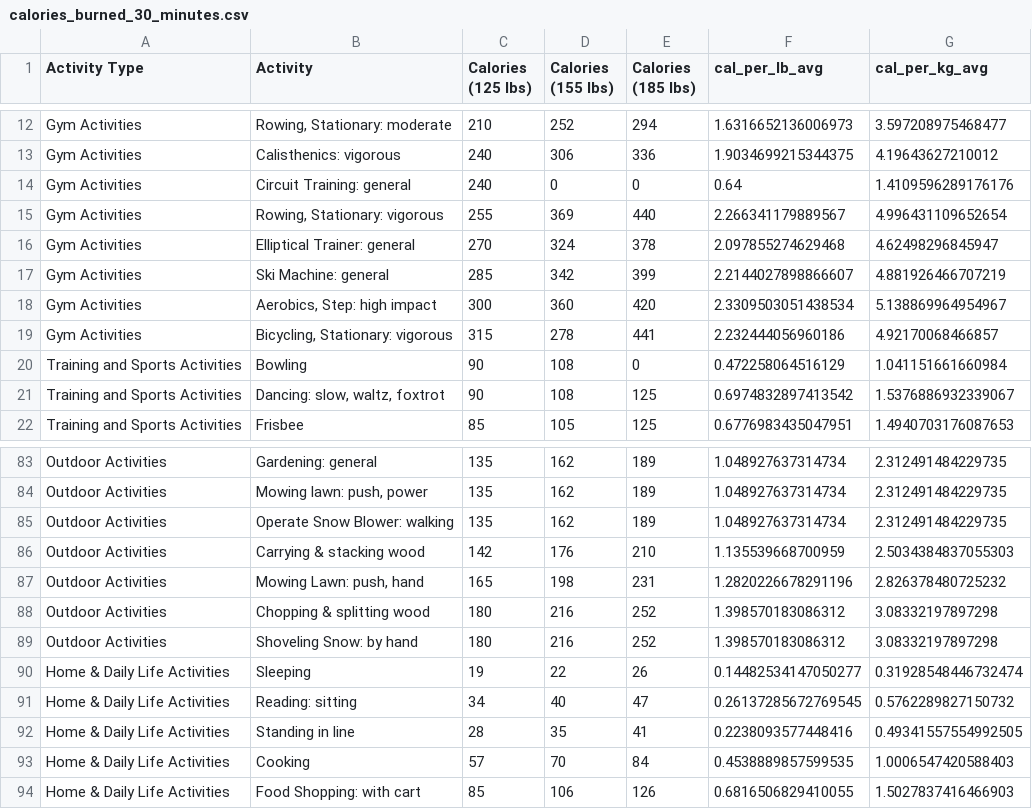
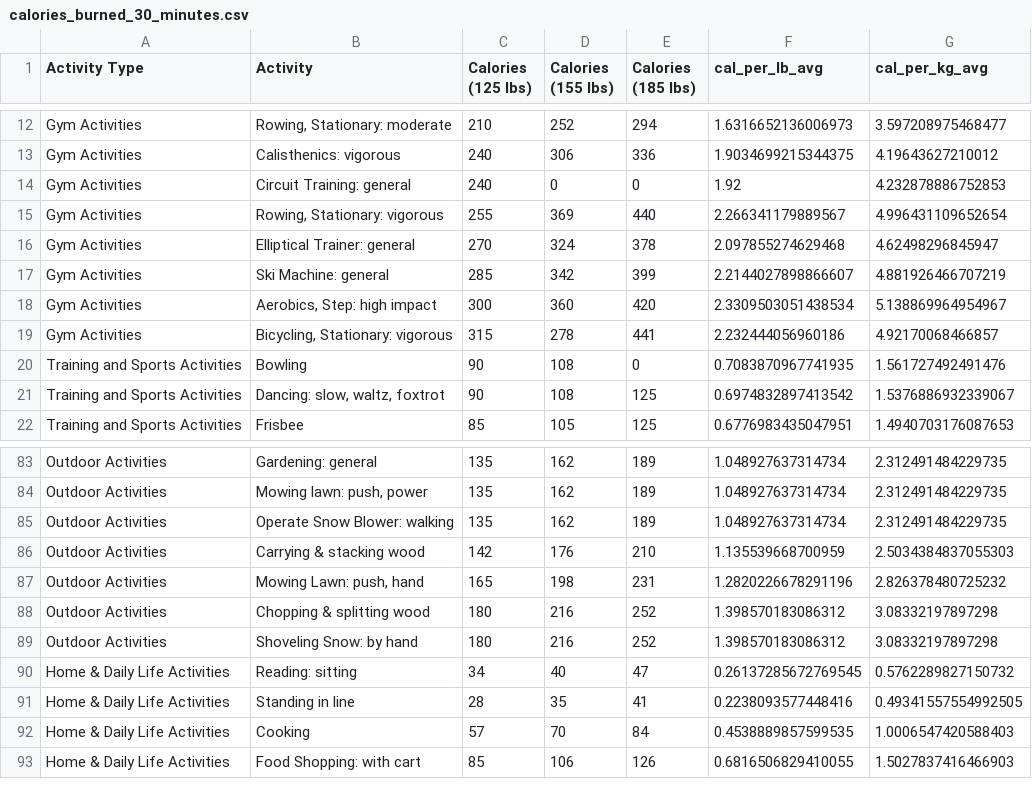
Before and after one commit to parvatijay2901/Live-Lite, a CSV file: LiveLite/calories_burned_30_minutes.csv, drawn as a sheet; only a part is shown, gaps mark what is left out.

Commit message:
Modified the code to excude the 0 calories & activites like sleeping.

```diff
--- a/LiveLite/calories_burned_30_minutes.csv
+++ b/LiveLite/calories_burned_30_minutes.csv
@@ -13,3 +13,3 @@ Gym Activities,"Rowing, Stationary: moderate",210,252,294,1.6316652136006973,3.5
 Gym Activities,Calisthenics: vigorous,240,306,336,1.9034699215344375,4.19643627210012
-Gym Activities,Circuit Training: general,240,0,0,0.64,1.4109596289176176
+Gym Activities,Circuit Training: general,240,0,0,1.92,4.232878886752853
 Gym Activities,"Rowing, Stationary: vigorous",255,369,440,2.266341179889567,4.996431109652654
@@ -19,3 +19,3 @@ Gym Activities,"Aerobics, Step: high impact",300,360,420,2.3309503051438534,5.13
 Gym Activities,"Bicycling, Stationary: vigorous",315,278,441,2.232444056960186,4.92170068466857
-Training and Sports Activities,Bowling,90,108,0,0.472258064516129,1.041151661660984
+Training and Sports Activities,Bowling,90,108,0,0.7083870967741935,1.561727492491476
 Training and Sports Activities,"Dancing: slow, waltz, foxtrot",90,108,125,0.6974832897413542,1.5376886932339067
@@ -89,3 +89,2 @@ Outdoor Activities,Chopping & splitting wood,180,216,252,1.398570183086312,3.083
 Outdoor Activities,Shoveling Snow: by hand,180,216,252,1.398570183086312,3.08332197897298
-Home & Daily Life Activities,Sleeping,19,22,26,0.14482534147050277,0.31928548446732474
 Home & Daily Life Activities,Reading: sitting,34,40,47,0.26137285672769545,0.5762289827150732
```
Also changed, not shown: 1 other file.
